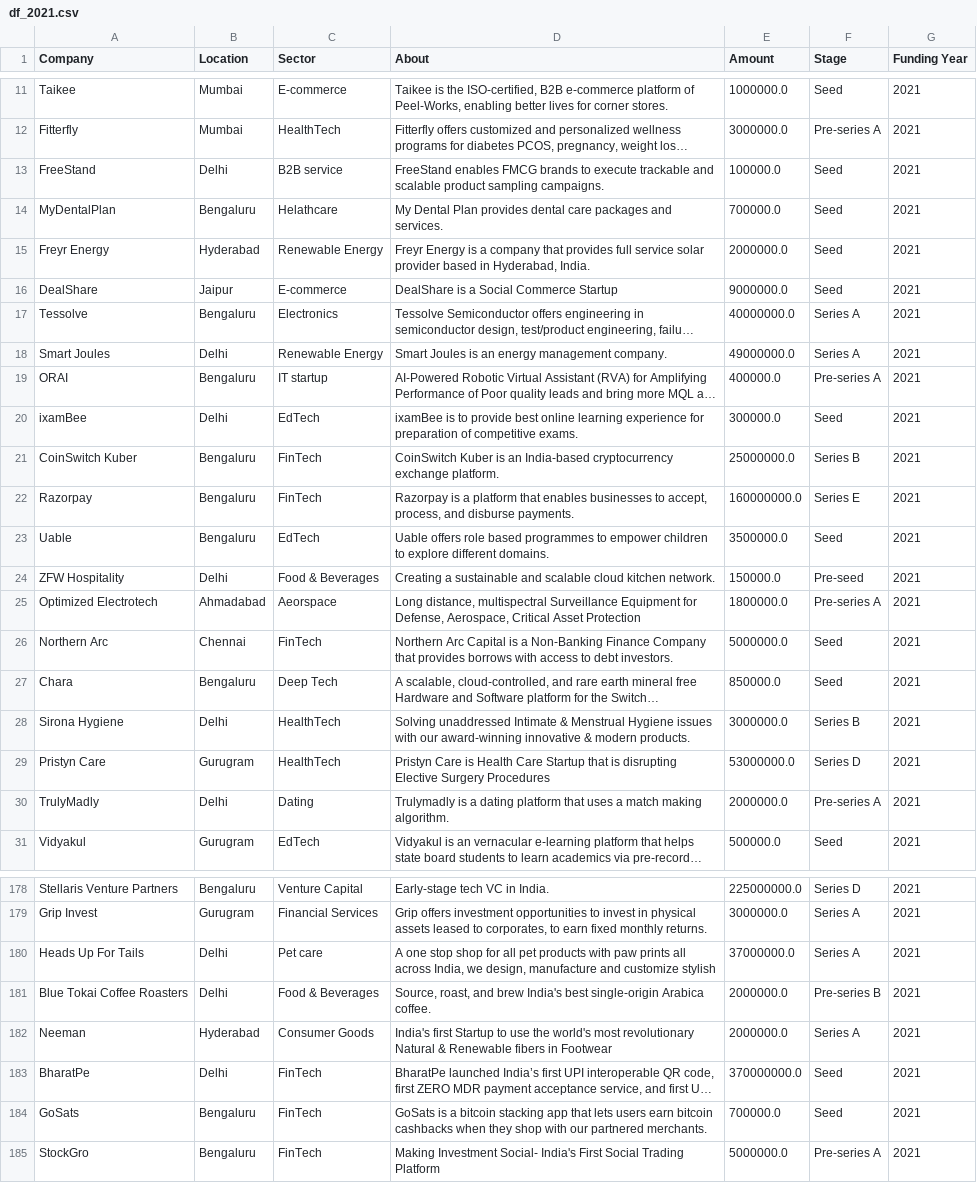
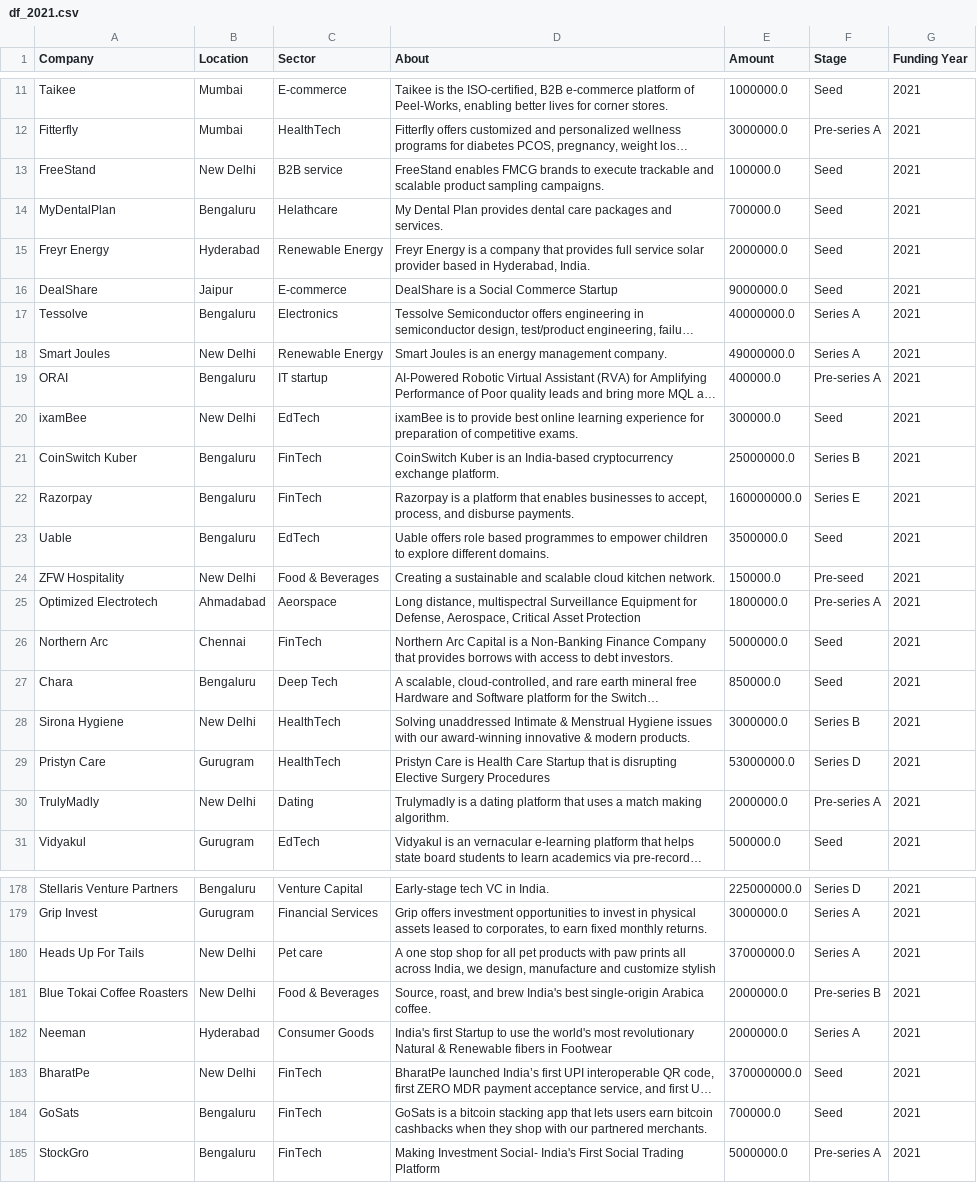
Before and after one commit to Faith-theAnalyst/Indian_Startup_Analysis, a CSV file: df_2021.csv, drawn as a sheet; only a part is shown, gaps mark what is left out; long unchanged cells end in …; the diff covers the shown part only; the diff names each change by its address in the sheet, - before the commit and + after, or states it on an @@ line.

```diff
--- a/df_2021.csv
+++ b/df_2021.csv
-B13 (Location): Delhi
+B13 (Location): New Delhi
-B18 (Location): Delhi
+B18 (Location): New Delhi
-B20 (Location): Delhi
+B20 (Location): New Delhi
-B24 (Location): Delhi
+B24 (Location): New Delhi
-B28 (Location): Delhi
+B28 (Location): New Delhi
-B30 (Location): Delhi
+B30 (Location): New Delhi
-B180:B181 (Location): Delhi
+B180:B181 (Location): New Delhi
-B183 (Location): Delhi
+B183 (Location): New Delhi
```
Also changed, not shown: 136 edited cells elsewhere in this file, 1 other file.
